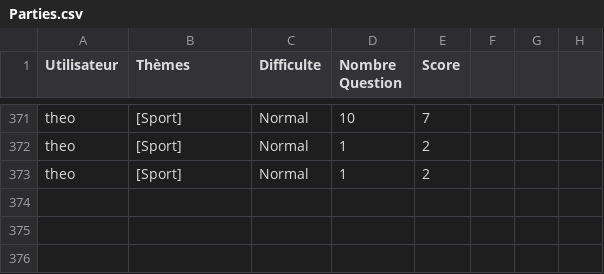
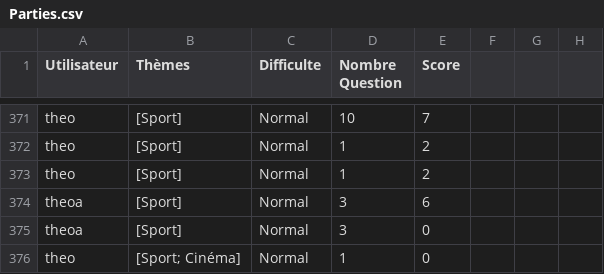
Before and after one commit to v-bueno/java, a CSV file: Projet/Parties.csv, drawn as a sheet; only a part is shown, gaps mark what is left out.

```diff
--- a/Projet/Parties.csv
+++ b/Projet/Parties.csv
@@ -373 +373,4 @@ theo,[Sport],Normal,1,2
 theo,[Sport],Normal,1,2
+theoa,[Sport],Normal,3,6
+theoa,[Sport],Normal,3,0
+theo,[Sport; Cinéma],Normal,1,0
```
Also changed, not shown: 12 other files.
